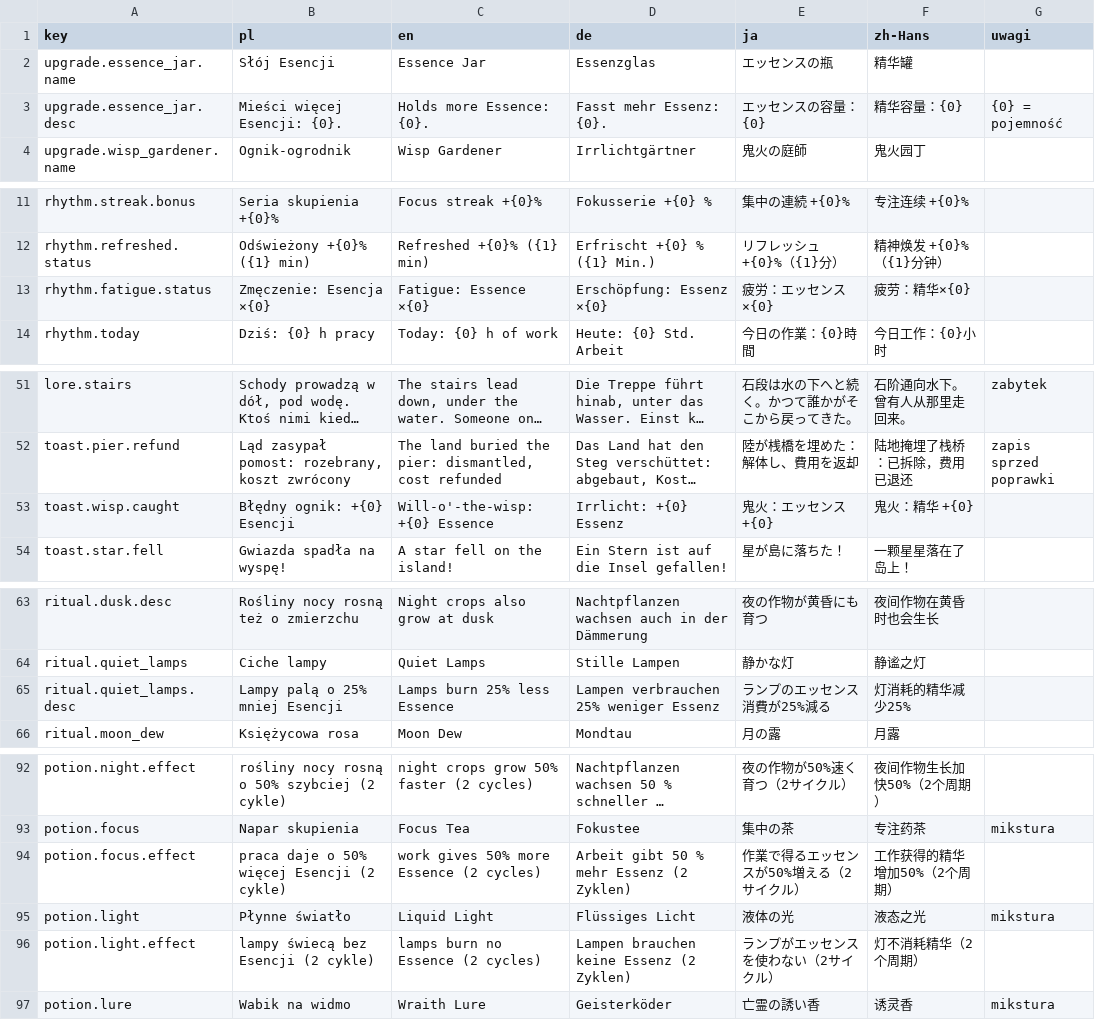
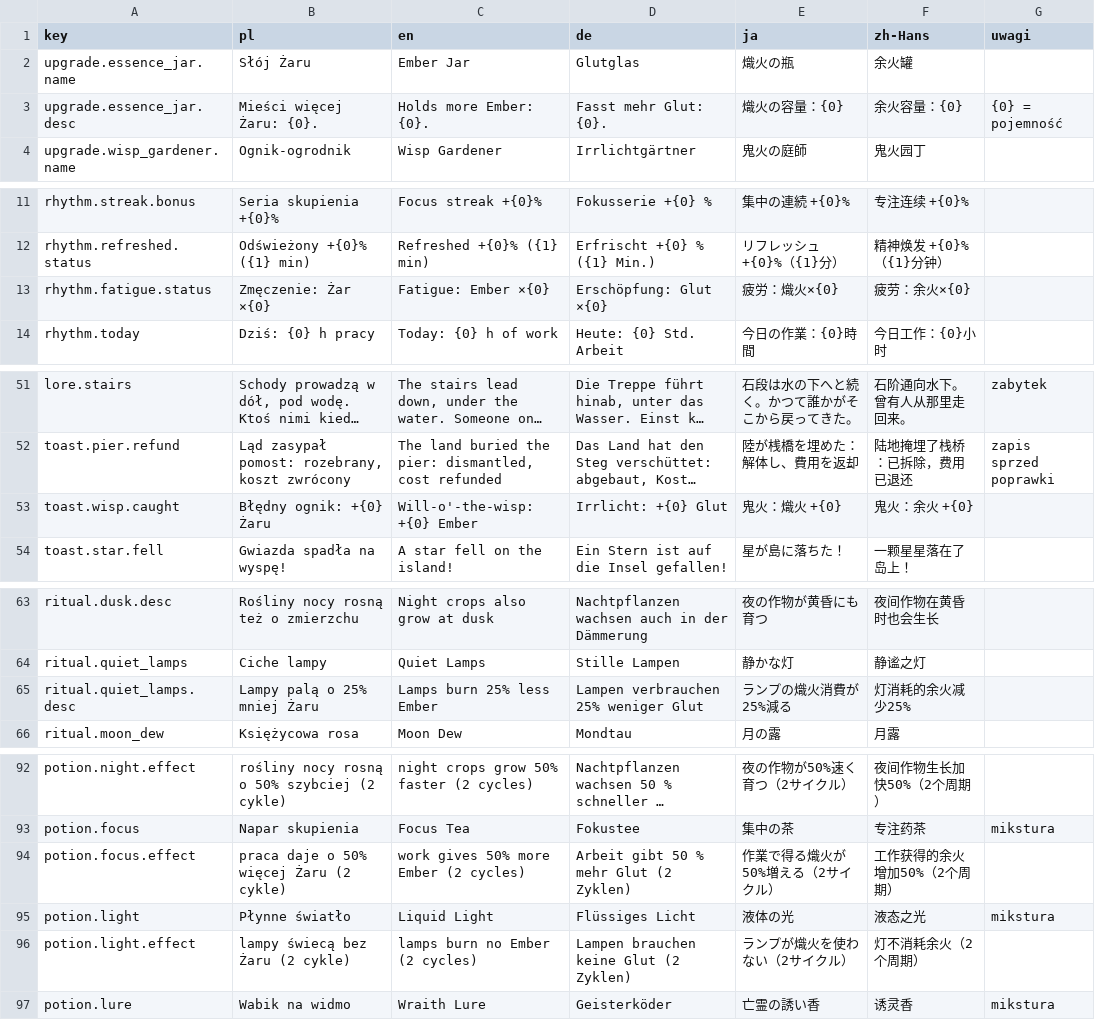
Before and after one commit to Eziek/Eziek, a CSV file: Assets/_Project/Localization/game.csv, drawn as a sheet; only a part is shown, gaps mark what is left out; long unchanged cells end in …; the diff covers the shown part only; the diff names each change by its address in the sheet, - before the commit and + after, or states it on an @@ line.

Commit message:
Energia nazywa się Żar; decyzje: siatka 32 px, font 12 px
- Teksty w 5 językach: Esencja → Żar (EN Ember, DE Glut, JA 熾火, ZH 余火),
  w kodzie nadal Essence. Imię ognika Żarek → Węgielek (bez kolizji z walutą).
- GDD i CLAUDE.md: 32 px i 12 px zapisane jako decyzje, przesiadka osobnym etapem.

```diff
--- a/Assets/_Project/Localization/game.csv
+++ b/Assets/_Project/Localization/game.csv
-B2 (pl): Słój Esencji
+B2 (pl): Słój Żaru
-C2 (en): Essence Jar
+C2 (en): Ember Jar
-D2 (de): Essenzglas
+D2 (de): Glutglas
-E2 (ja): エッセンスの瓶
+E2 (ja): 熾火の瓶
-F2 (zh-Hans): 精华罐
+F2 (zh-Hans): 余火罐
-B3 (pl): Mieści więcej Esencji: {0}.
+B3 (pl): Mieści więcej Żaru: {0}.
-C3 (en): Holds more Essence: {0}.
+C3 (en): Holds more Ember: {0}.
-D3 (de): Fasst mehr Essenz: {0}.
+D3 (de): Fasst mehr Glut: {0}.
-E3 (ja): エッセンスの容量：{0}
+E3 (ja): 熾火の容量：{0}
-F3 (zh-Hans): 精华容量：{0}
+F3 (zh-Hans): 余火容量：{0}
-B13 (pl): Zmęczenie: Esencja ×{0}
+B13 (pl): Zmęczenie: Żar ×{0}
-C13 (en): Fatigue: Essence ×{0}
+C13 (en): Fatigue: Ember ×{0}
-D13 (de): Erschöpfung: Essenz ×{0}
+D13 (de): Erschöpfung: Glut ×{0}
-E13 (ja): 疲労：エッセンス×{0}
+E13 (ja): 疲労：熾火×{0}
-F13 (zh-Hans): 疲劳：精华×{0}
+F13 (zh-Hans): 疲劳：余火×{0}
-B53 (pl): Błędny ognik: +{0} Esencji
+B53 (pl): Błędny ognik: +{0} Żaru
-C53 (en): Will-o'-the-wisp: +{0} Essence
+C53 (en): Will-o'-the-wisp: +{0} Ember
-D53 (de): Irrlicht: +{0} Essenz
+D53 (de): Irrlicht: +{0} Glut
-E53 (ja): 鬼火：エッセンス +{0}
+E53 (ja): 鬼火：熾火 +{0}
-F53 (zh-Hans): 鬼火：精华 +{0}
+F53 (zh-Hans): 鬼火：余火 +{0}
-B65 (pl): Lampy palą o 25% mniej Esencji
+B65 (pl): Lampy palą o 25% mniej Żaru
-C65 (en): Lamps burn 25% less Essence
+C65 (en): Lamps burn 25% less Ember
-D65 (de): Lampen verbrauchen 25% weniger Essenz
+D65 (de): Lampen verbrauchen 25% weniger Glut
-E65 (ja): ランプのエッセンス消費が25%減る
+E65 (ja): ランプの熾火消費が25%減る
-F65 (zh-Hans): 灯消耗的精华减少25%
+F65 (zh-Hans): 灯消耗的余火减少25%
-B94 (pl): praca daje o 50% więcej Esencji (2 cykle)
+B94 (pl): praca daje o 50% więcej Żaru (2 cykle)
-C94 (en): work gives 50% more Essence (2 cycles)
+C94 (en): work gives 50% more Ember (2 cycles)
-D94 (de): Arbeit gibt 50 % mehr Essenz (2 Zyklen)
+D94 (de): Arbeit gibt 50 % mehr Glut (2 Zyklen)
-E94 (ja): 作業で得るエッセンスが50%増える（2サイクル）
+E94 (ja): 作業で得る熾火が50%増える（2サイクル）
-F94 (zh-Hans): 工作获得的精华增加50%（2个周期）
+F94 (zh-Hans): 工作获得的余火增加50%（2个周期）
-B96 (pl): lampy świecą bez Esencji (2 cykle)
+B96 (pl): lampy świecą bez Żaru (2 cykle)
-C96 (en): lamps burn no Essence (2 cycles)
+C96 (en): lamps burn no Ember (2 cycles)
-D96 (de): Lampen brauchen keine Essenz (2 Zyklen)
+D96 (de): Lampen brauchen keine Glut (2 Zyklen)
-E96 (ja): ランプがエッセンスを使わない（2サイクル）
+E96 (ja): ランプが熾火を使わない（2サイクル）
-F96 (zh-Hans): 灯不消耗精华（2个周期）
+F96 (zh-Hans): 灯不消耗余火（2个周期）
```
Also changed, not shown: 10 edited cells elsewhere in this file, Assets/_Project/Localization/glossary.csv, Assets/_Project/Localization/ui.csv, 2 other files.
